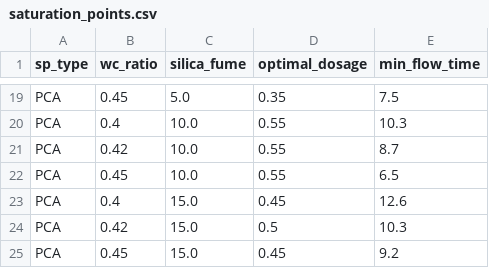
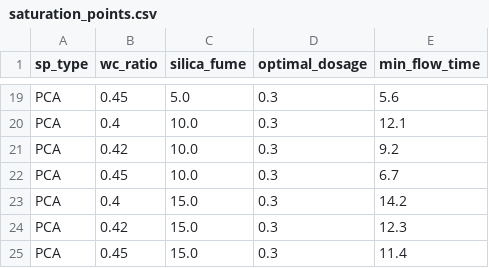
Before and after one commit to adhu1010/snf-pce-dosage, a CSV file: saturation_points.csv, drawn as a sheet; only a part is shown, gaps mark what is left out; the diff covers the shown part only; the diff names each change by its address in the sheet, - before the commit and + after, or states it on an @@ line.

```diff
--- a/saturation_points.csv
+++ b/saturation_points.csv
-D19 (optimal_dosage): 0.35
+D19 (optimal_dosage): 0.3
-E19 (min_flow_time): 7.5
+E19 (min_flow_time): 5.6
-D20:D22 (optimal_dosage): 0.55
+D20:D22 (optimal_dosage): 0.3
-E20 (min_flow_time): 10.3
+E20 (min_flow_time): 12.1
-E21 (min_flow_time): 8.7
+E21 (min_flow_time): 9.2
-E22 (min_flow_time): 6.5
+E22 (min_flow_time): 6.7
-D23 (optimal_dosage): 0.45
+D23 (optimal_dosage): 0.3
-E23 (min_flow_time): 12.6
+E23 (min_flow_time): 14.2
-D24 (optimal_dosage): 0.5
+D24 (optimal_dosage): 0.3
-E24 (min_flow_time): 10.3
+E24 (min_flow_time): 12.3
-D25 (optimal_dosage): 0.45
+D25 (optimal_dosage): 0.3
-E25 (min_flow_time): 9.2
+E25 (min_flow_time): 11.4
```
Also changed, not shown: 3 added rows, 3 removed rows and 25 edited cells elsewhere in this file, processed_flow_data.csv, 3 other files.
